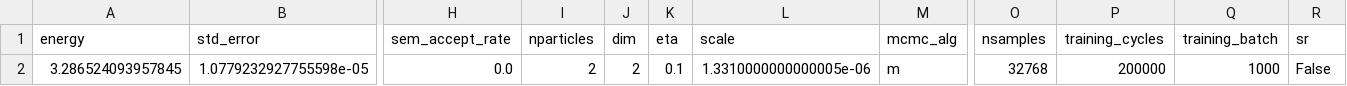
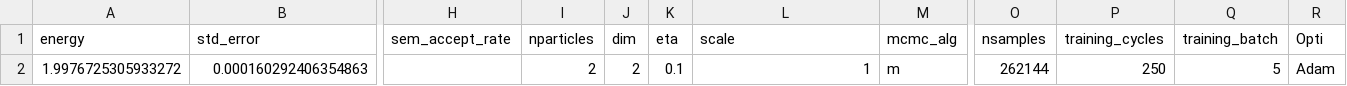
Before and after one commit to Daniel-Haas-B/NeuralQuantumState, a CSV file: data/playground.csv, drawn as a sheet; only a part is shown, gaps mark what is left out; removed rows and columns are numbered as before the commit, all else as after; rows hold the shown columns only; the diff names each change by its address in the sheet, - before the commit and + after, or states it on an @@ line.

Commit message:
Generalizing batching for any NQS

```diff
--- a/data/playground.csv
+++ b/data/playground.csv
-R1: sr
+R1: Opti
-row 2: 3.286524093957845 | 1.0779232927755598e-05 | 0.0 | 2 | 2 | 0.1 | 1.3310000000000005e-06 | m | 32768 | 200000 | 1000 | False
+row 2: 1.9976725305933272 | 0.000160292406354863 |  | 2 | 2 | 0.1 | 1 | m | 262144 | 250 | 5 | Adam
```
Also changed, not shown: 7 other files.
